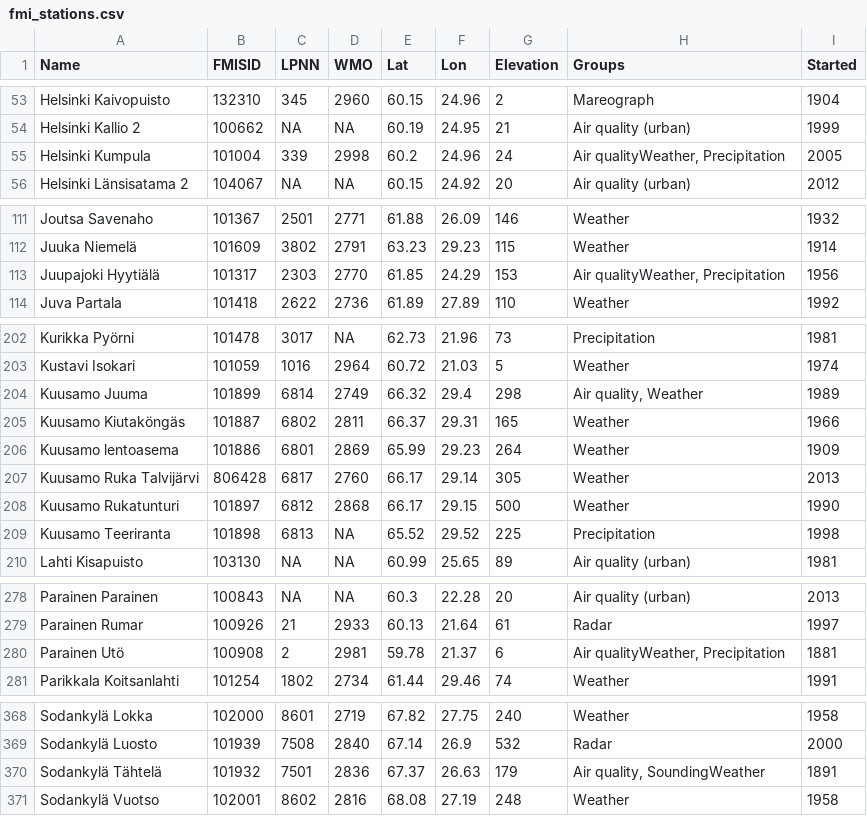
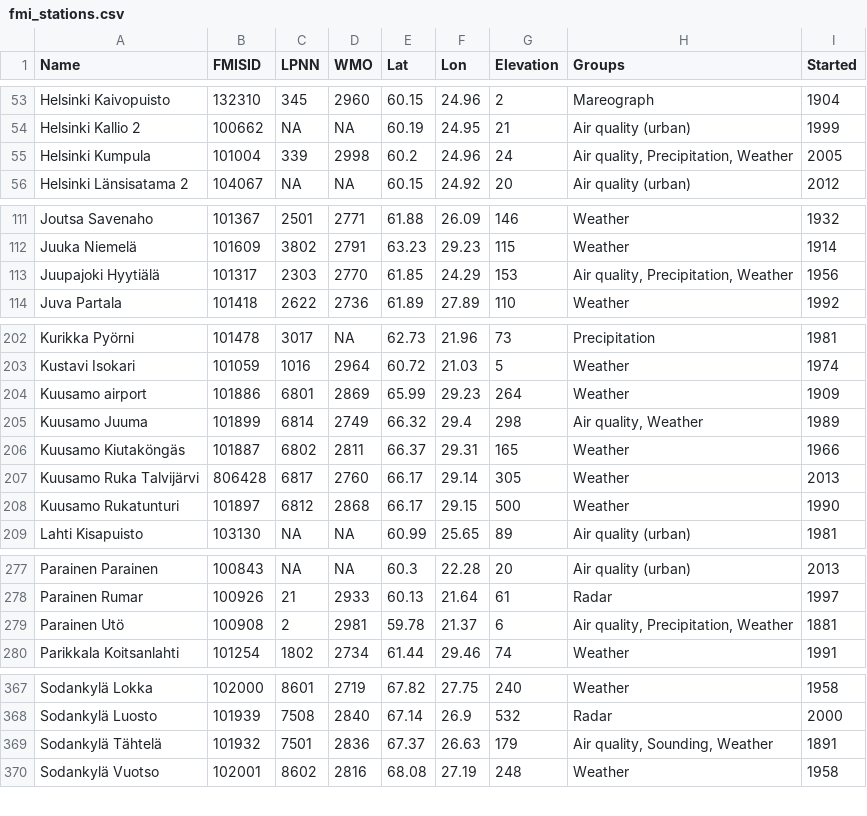
Before and after one commit to rOpenGov/fmi2, a CSV file: inst/extdata/fmi_stations.csv, drawn as a sheet; only a part is shown, gaps mark what is left out.

Commit message:
Update stations csv

```diff
--- a/inst/extdata/fmi_stations.csv
+++ b/inst/extdata/fmi_stations.csv
@@ -54,3 +54,3 @@
 "Helsinki Kallio 2",100662,NA,NA,60.19,24.95,21,"Air quality (urban)",1999
-"Helsinki Kumpula",101004,339,2998,60.2,24.96,24,"Air qualityWeather, Precipitation",2005
+"Helsinki Kumpula",101004,339,2998,60.2,24.96,24,"Air quality, Precipitation, Weather",2005
 "Helsinki Länsisatama 2",104067,NA,NA,60.15,24.92,20,"Air quality (urban)",2012
@@ -112,3 +112,3 @@
 "Juuka Niemelä",101609,3802,2791,63.23,29.23,115,"Weather",1914
-"Juupajoki Hyytiälä",101317,2303,2770,61.85,24.29,153,"Air qualityWeather, Precipitation",1956
+"Juupajoki Hyytiälä",101317,2303,2770,61.85,24.29,153,"Air quality, Precipitation, Weather",1956
 "Juva Partala",101418,2622,2736,61.89,27.89,110,"Weather",1992
@@ -203,8 +203,7 @@
 "Kustavi Isokari",101059,1016,2964,60.72,21.03,5,"Weather",1974
+"Kuusamo airport",101886,6801,2869,65.99,29.23,264,"Weather",1909
 "Kuusamo Juuma",101899,6814,2749,66.32,29.4,298,"Air quality, Weather",1989
 "Kuusamo Kiutaköngäs",101887,6802,2811,66.37,29.31,165,"Weather",1966
-"Kuusamo lentoasema",101886,6801,2869,65.99,29.23,264,"Weather",1909
 "Kuusamo Ruka Talvijärvi",806428,6817,2760,66.17,29.14,305,"Weather",2013
 "Kuusamo Rukatunturi",101897,6812,2868,66.17,29.15,500,"Weather",1990
-"Kuusamo Teeriranta",101898,6813,NA,65.52,29.52,225,"Precipitation",1998
 "Lahti Kisapuisto",103130,NA,NA,60.99,25.65,89,"Air quality (urban)",1981
@@ -279,3 +278,3 @@
 "Parainen Rumar",100926,21,2933,60.13,21.64,61,"Radar",1997
-"Parainen Utö",100908,2,2981,59.78,21.37,6,"Air qualityWeather, Precipitation",1881
+"Parainen Utö",100908,2,2981,59.78,21.37,6,"Air quality, Precipitation, Weather",1881
 "Parikkala Koitsanlahti",101254,1802,2734,61.44,29.46,74,"Weather",1991
@@ -369,3 +368,3 @@
 "Sodankylä Luosto",101939,7508,2840,67.14,26.9,532,"Radar",2000
-"Sodankylä Tähtelä",101932,7501,2836,67.37,26.63,179,"Air quality, SoundingWeather",1891
+"Sodankylä Tähtelä",101932,7501,2836,67.37,26.63,179,"Air quality, Sounding, Weather",1891
 "Sodankylä Vuotso",102001,8602,2816,68.08,27.19,248,"Weather",1958
```
